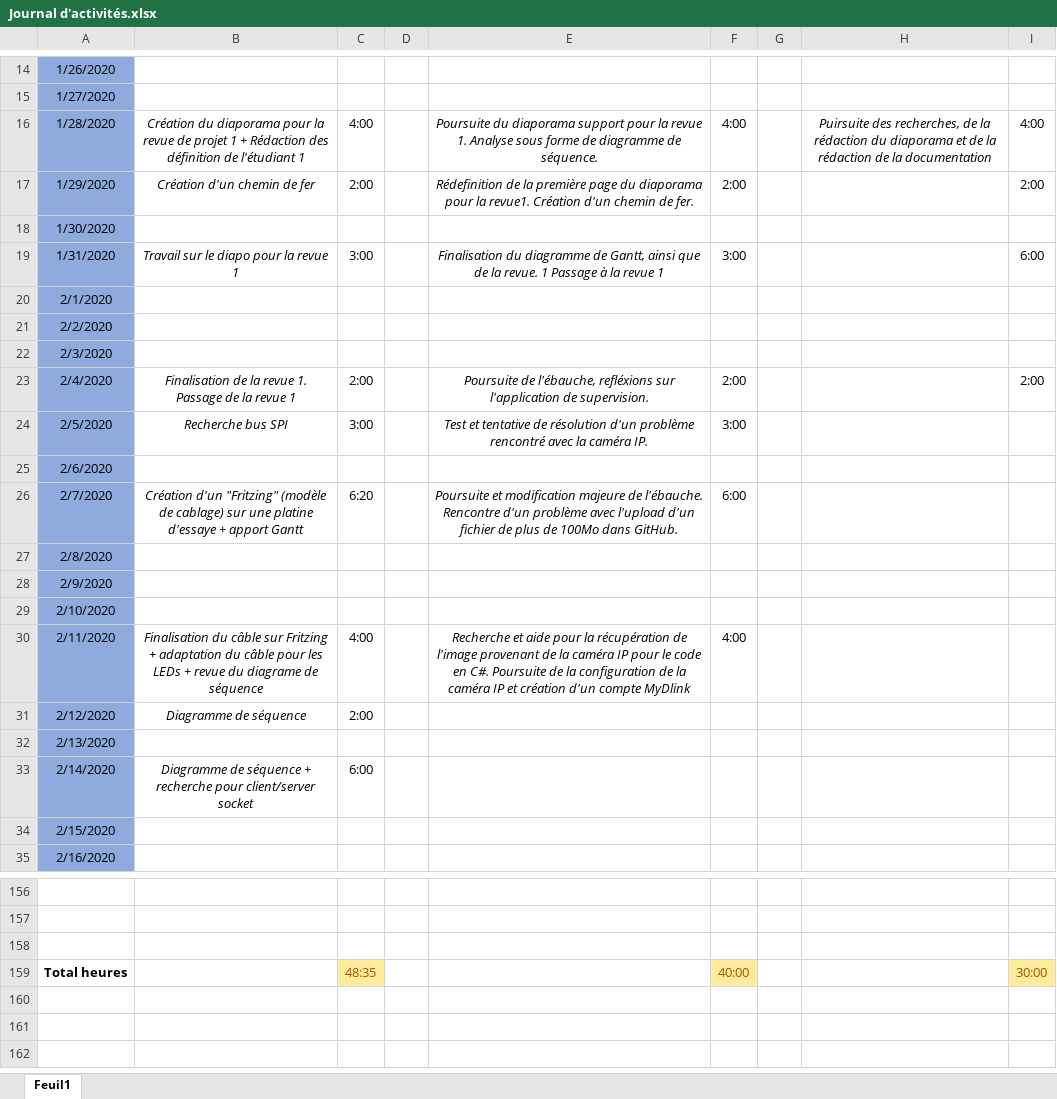
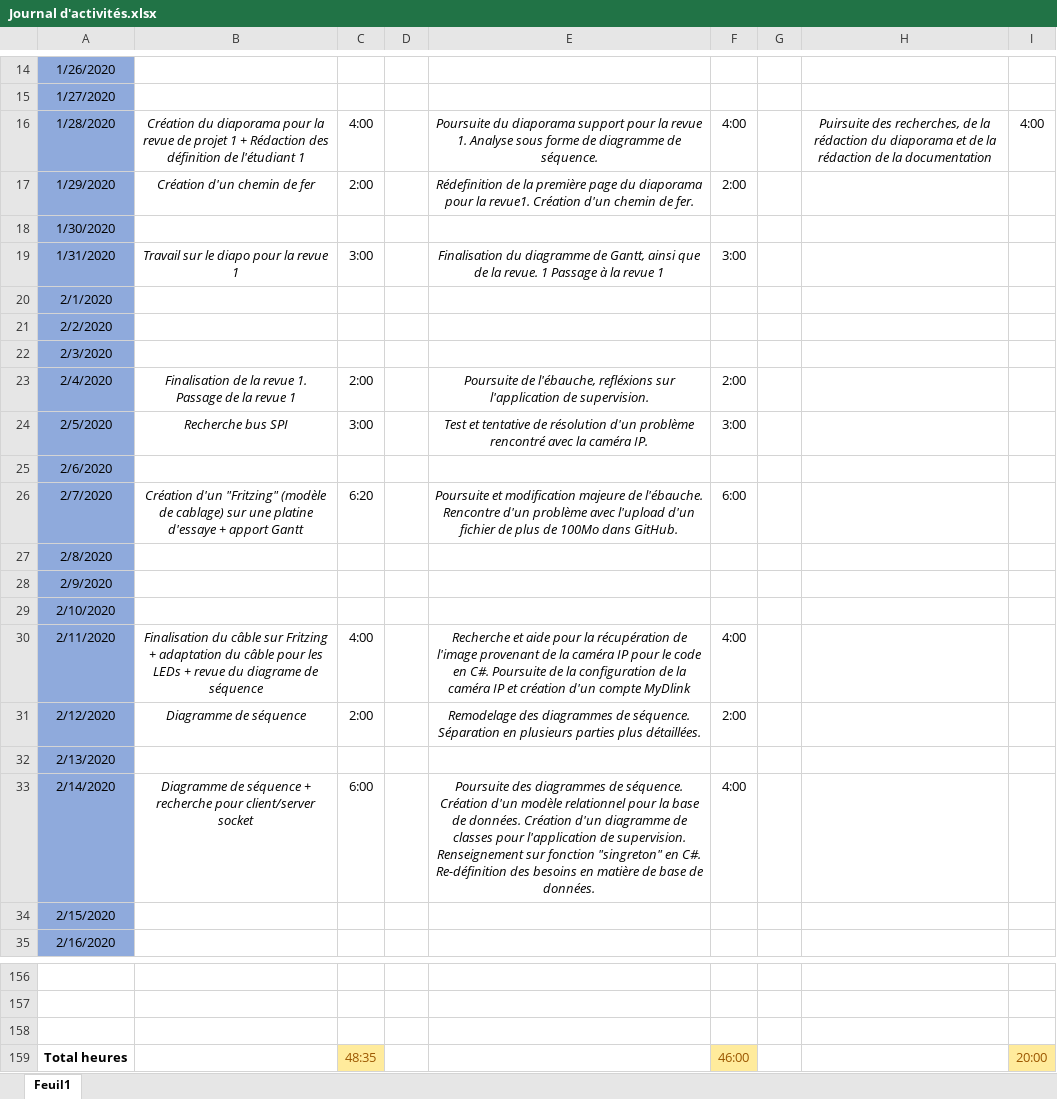
Before and after one commit to GuiguiMvn/Systeme-Escape-Game-Telethon, an Excel workbook: Commun/Journal d'activités.xlsx, sheet Feuil1, drawn as a sheet; only a part is shown, gaps mark what is left out; values as stored, in another font and other column widths than the file's, no borders; the diff names each change by its address in the sheet, - before the commit and + after, or states it on an @@ line.

Commit message:
MAJ du Journal d'activités et remise des activités de mercredi suite à suppression accidentelle. Ajout d'agrégation dans mon diagramme de séquence.

```diff
--- a/Commun/Journal d'activités.xlsx (sheet Feuil1)
+++ b/Commun/Journal d'activités.xlsx (sheet Feuil1)
-I17: 2:00
+I17: (empty)
-I19: 6:00
+I19: (empty)
-I23: 2:00
+I23: (empty)
-E31: (empty)
+E31: Remodelage des diagrammes de séquence. Séparation en plusieurs parties plus détaillées.
-F31: (empty)
+F31: 2:00
-E33: (empty)
+E33: Poursuite des diagrammes de séquence. Création d'un modèle relationnel pour la base de données. Création d'un diagramme de classes pour l'application de supervision. Renseignement sur fonction "singreton" en C#. Re-définition des besoins en matière de base de données.
-F33: (empty)
+F33: 4:00
-F159: 40:00
+F159: 46:00
-I159: 30:00
+I159: 20:00
```
Also changed, not shown: 2 other files.
